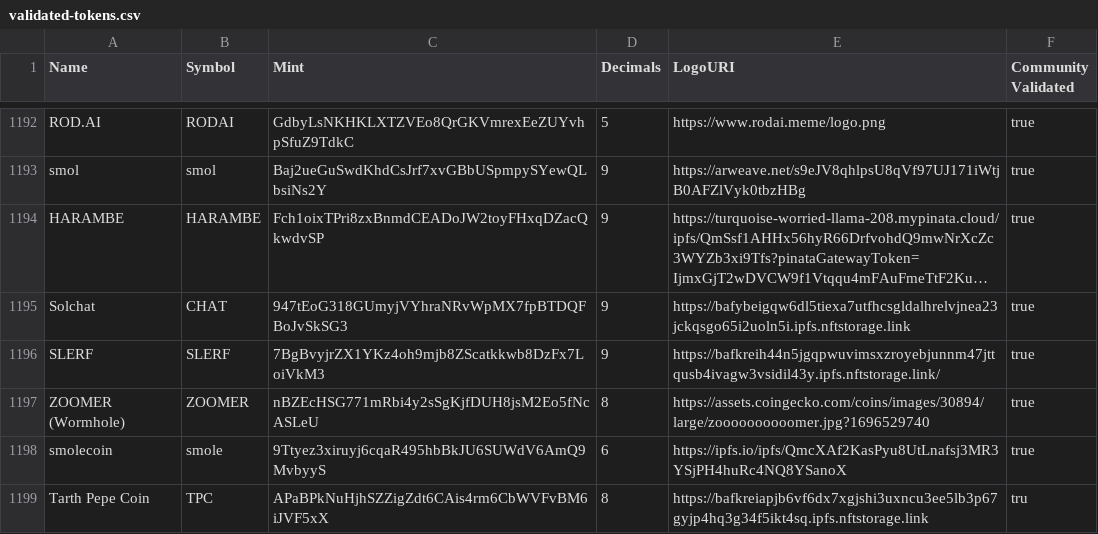
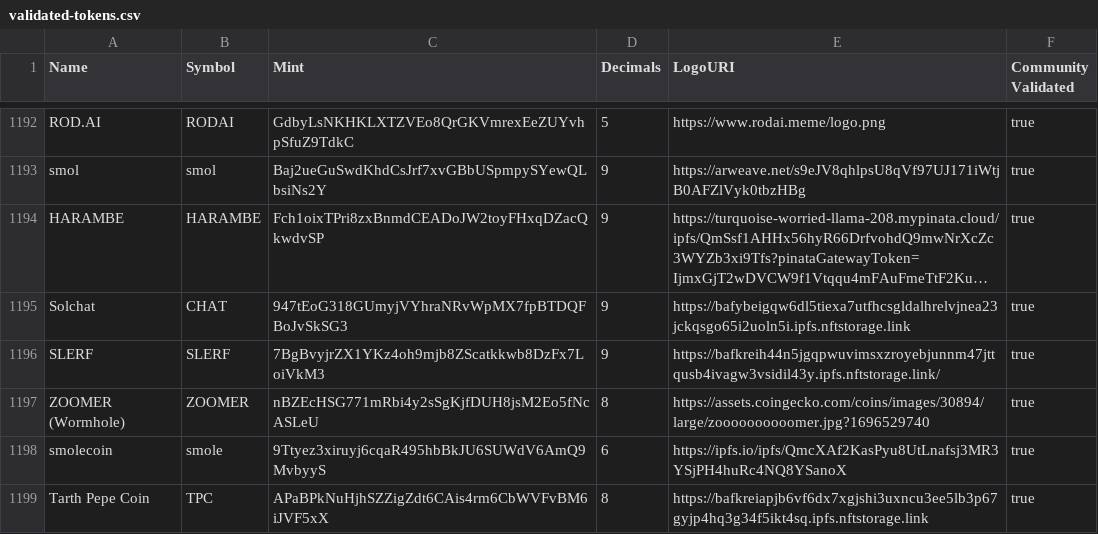
Before and after one commit to Juin1/token-list, a CSV file: validated-tokens.csv, drawn as a sheet; only a part is shown, gaps mark what is left out; long unchanged cells end in ….

Commit message:
Validate Tarth Pepe Coin Token.

```diff
--- a/validated-tokens.csv
+++ b/validated-tokens.csv
@@ -1198,2 +1198,2 @@ ZOOMER (Wormhole),ZOOMER,nBZEcHSG771mRbi4y2sSgKjfDUH8jsM2Eo5fNcASLeU,8,https://a
 smolecoin,smole,9Ttyez3xiruyj6cqaR495hbBkJU6SUWdV6AmQ9MvbyyS,6,https://ipfs.io/ipfs/QmcXAf2KasPyu8UtLnafsj3MR3YSjPH4huRc4NQ8YSanoX,true
-Tarth Pepe Coin,TPC,APaBPkNuHjhSZZigZdt6CAis4rm6CbWVFvBM6iJVF5xX,8,https://bafkreiapjb6vf6dx7xgjshi3uxncu3ee5lb3p67gyjp4hq3g34f5ikt4sq.ipfs.nftstorage.link,tru
+Tarth Pepe Coin,TPC,APaBPkNuHjhSZZigZdt6CAis4rm6CbWVFvBM6iJVF5xX,8,https://bafkreiapjb6vf6dx7xgjshi3uxncu3ee5lb3p67gyjp4hq3g34f5ikt4sq.ipfs.nftstorage.link,true
```
